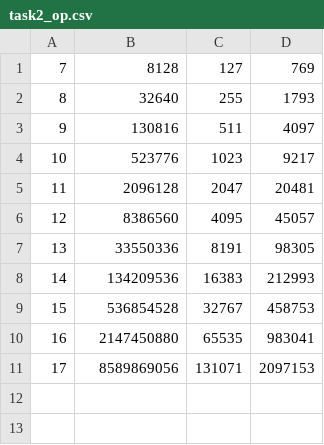
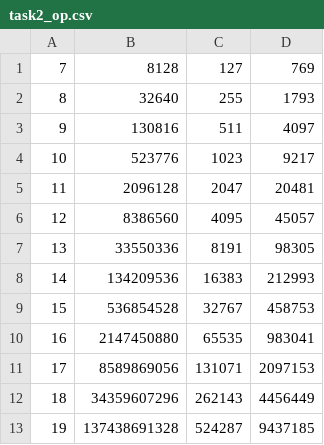
Before and after one commit to yarkalyba/sorting_algorithms_lab1, a CSV file: task2_op.csv, drawn as a sheet.

```diff
--- a/task2_op.csv
+++ b/task2_op.csv
@@ -11 +11,3 @@
 17,8589869056,131071,2097153
+18,34359607296,262143,4456449
+19,137438691328,524287,9437185
```
Also changed, not shown: task1_op.csv, task1_time.csv, 11 other files.
